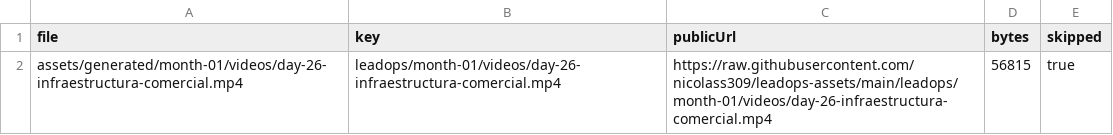
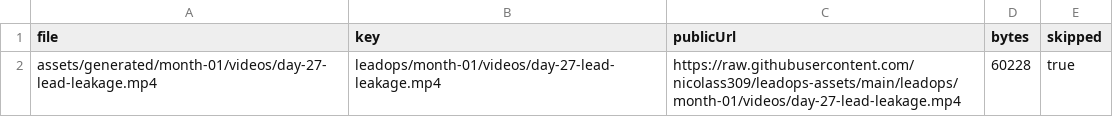
Before and after one commit to nicolass309/leadops-assets, a CSV file: github-assets-manifest.csv, drawn as a sheet.

```diff
--- a/github-assets-manifest.csv
+++ b/github-assets-manifest.csv
@@ -1,2 +1,2 @@
 file,key,publicUrl,bytes,skipped
-"assets/generated/month-01/videos/day-26-infraestructura-comercial.mp4","leadops/month-01/videos/day-26-infraestructura-comercial.mp4","https://raw.githubusercontent.com/nicolass309/leadops-assets/main/leadops/month-01/videos/day-26-infraestructura-comercial.mp4","56815","true"
+"assets/generated/month-01/videos/day-27-lead-leakage.mp4","leadops/month-01/videos/day-27-lead-leakage.mp4","https://raw.githubusercontent.com/nicolass309/leadops-assets/main/leadops/month-01/videos/day-27-lead-leakage.mp4","60228","true"
```
Also changed, not shown: automation/state/scheduled-posts.csv, 3 other files.
